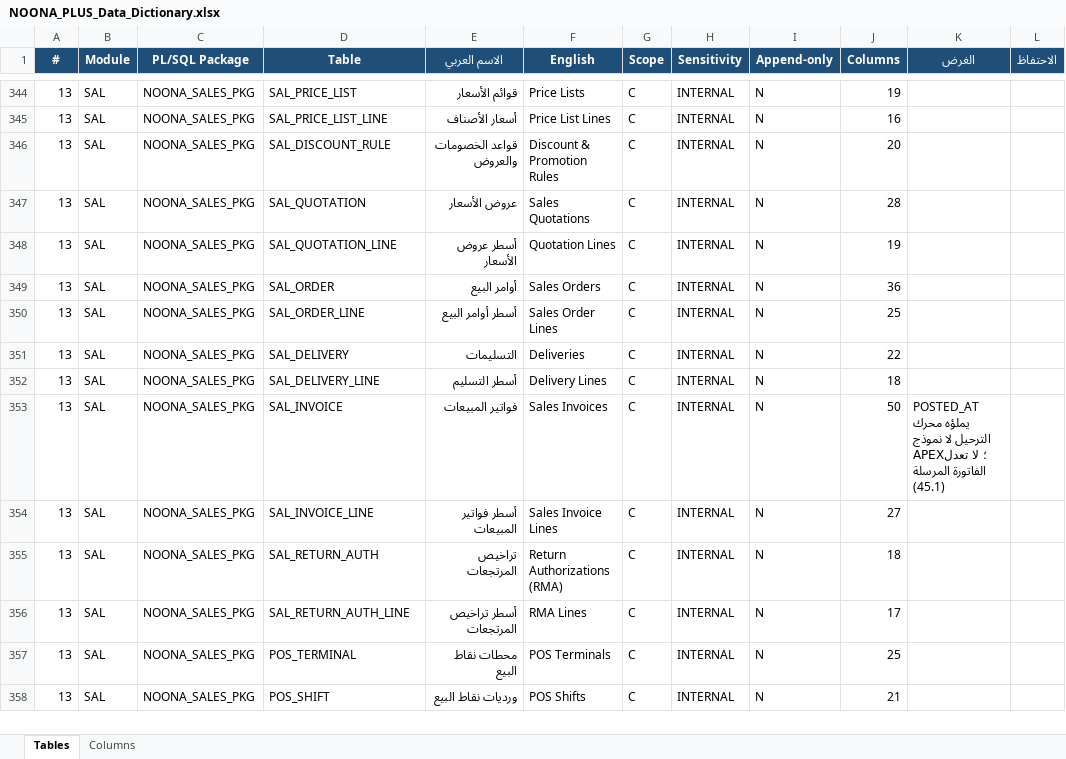
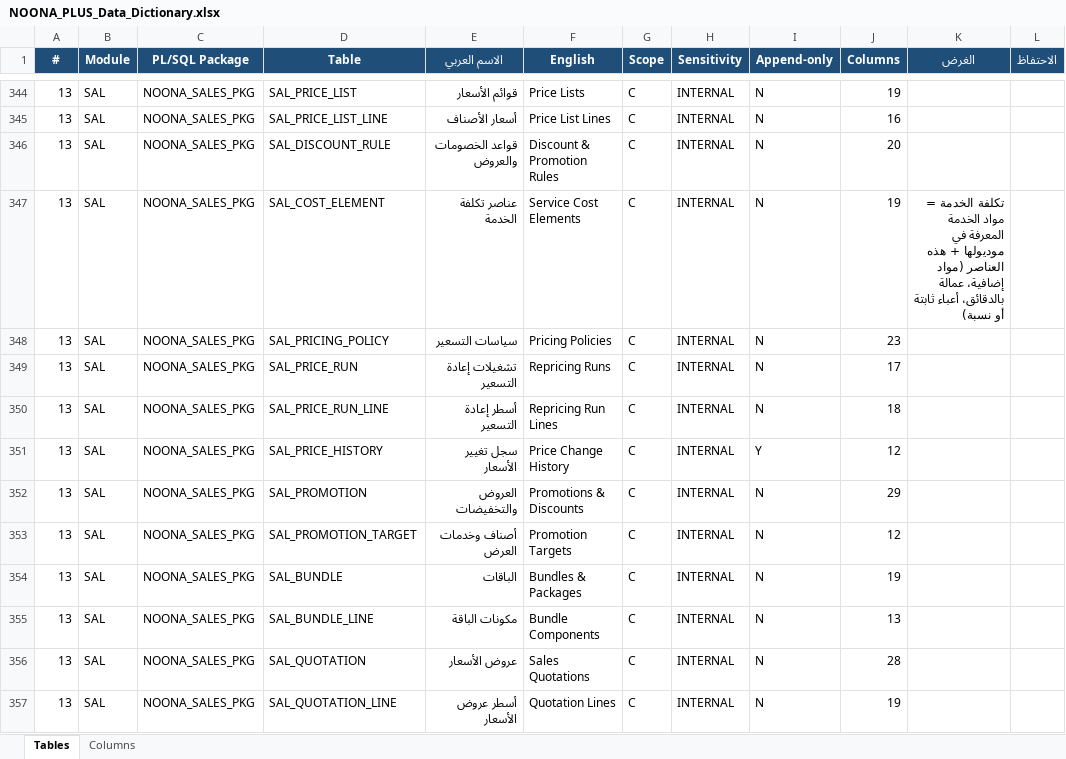
Before and after one commit to osamasayed578-design/noona-plus-26, an Excel workbook: docs/data-dictionary/NOONA_PLUS_Data_Dictionary.xlsx, sheet Tables, drawn as a sheet; only a part is shown, gaps mark what is left out; the shorter side is filled out with more unchanged rows; values as stored, in another font and other column widths than the file's, no borders; the diff names each change by its address in the sheet, - before the commit and + after, or states it on an @@ line.

```diff
--- a/docs/data-dictionary/NOONA_PLUS_Data_Dictionary.xlsx (sheet Tables)
+++ b/docs/data-dictionary/NOONA_PLUS_Data_Dictionary.xlsx (sheet Tables)
+row 347: 13 | SAL | NOONA_SALES_PKG | SAL_COST_ELEMENT | عناصر تكلفة الخدمة | Service Cost Elements | C | INTERNAL | N | 19 | تكلفة الخدمة = مواد الخدمة المعرفة في موديولها + هذه العناصر (مواد إضافية، عمالة بالدقائق، أعباء ثابتة أو نسبة)
+row 348: 13 | SAL | NOONA_SALES_PKG | SAL_PRICING_POLICY | سياسات التسعير | Pricing Policies | C | INTERNAL | N | 23
+row 349: 13 | SAL | NOONA_SALES_PKG | SAL_PRICE_RUN | تشغيلات إعادة التسعير | Repricing Runs | C | INTERNAL | N | 17
+row 350: 13 | SAL | NOONA_SALES_PKG | SAL_PRICE_RUN_LINE | أسطر إعادة التسعير | Repricing Run Lines | C | INTERNAL | N | 18
+row 351: 13 | SAL | NOONA_SALES_PKG | SAL_PRICE_HISTORY | سجل تغيير الأسعار | Price Change History | C | INTERNAL | Y | 12
+row 352: 13 | SAL | NOONA_SALES_PKG | SAL_PROMOTION | العروض والتخفيضات | Promotions & Discounts | C | INTERNAL | N | 29
+row 353: 13 | SAL | NOONA_SALES_PKG | SAL_PROMOTION_TARGET | أصناف وخدمات العرض | Promotion Targets | C | INTERNAL | N | 12
+row 354: 13 | SAL | NOONA_SALES_PKG | SAL_BUNDLE | الباقات | Bundles & Packages | C | INTERNAL | N | 19
+row 355: 13 | SAL | NOONA_SALES_PKG | SAL_BUNDLE_LINE | مكونات الباقة | Bundle Components | C | INTERNAL | N | 13
```
Also changed, not shown: sheet Columns, 21 other files.
